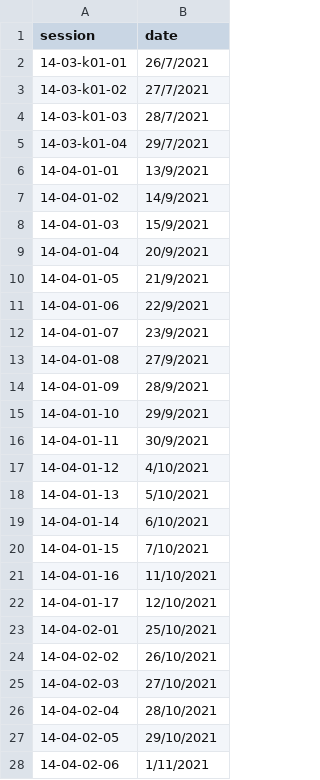
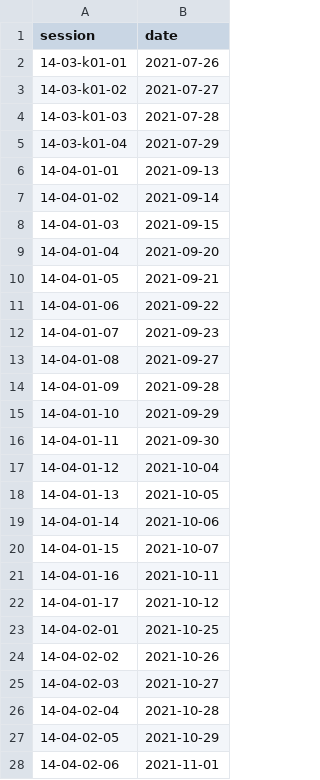
Before and after one commit to isaacebi/Hansard-Malaysia, a CSV file: data/session.csv, drawn as a sheet; only a part is shown; the diff covers the shown part only.

Commit message:
Update session.csv

```diff
--- a/data/session.csv
+++ b/data/session.csv
@@ -1,28 +1,28 @@
 session,date
-14-03-k01-01,26/7/2021
-14-03-k01-02,27/7/2021
-14-03-k01-03,28/7/2021
-14-03-k01-04,29/7/2021
-14-04-01-01,13/9/2021
-14-04-01-02,14/9/2021
-14-04-01-03,15/9/2021
-14-04-01-04,20/9/2021
-14-04-01-05,21/9/2021
-14-04-01-06,22/9/2021
-14-04-01-07,23/9/2021
-14-04-01-08,27/9/2021
-14-04-01-09,28/9/2021
-14-04-01-10,29/9/2021
-14-04-01-11,30/9/2021
-14-04-01-12,4/10/2021
-14-04-01-13,5/10/2021
-14-04-01-14,6/10/2021
-14-04-01-15,7/10/2021
-14-04-01-16,11/10/2021
-14-04-01-17,12/10/2021
-14-04-02-01,25/10/2021
-14-04-02-02,26/10/2021
-14-04-02-03,27/10/2021
-14-04-02-04,28/10/2021
-14-04-02-05,29/10/2021
-14-04-02-06,1/11/2021
+14-03-k01-01,2021-07-26
+14-03-k01-02,2021-07-27
+14-03-k01-03,2021-07-28
+14-03-k01-04,2021-07-29
+14-04-01-01,2021-09-13
+14-04-01-02,2021-09-14
+14-04-01-03,2021-09-15
+14-04-01-04,2021-09-20
+14-04-01-05,2021-09-21
+14-04-01-06,2021-09-22
+14-04-01-07,2021-09-23
+14-04-01-08,2021-09-27
+14-04-01-09,2021-09-28
+14-04-01-10,2021-09-29
+14-04-01-11,2021-09-30
+14-04-01-12,2021-10-04
+14-04-01-13,2021-10-05
+14-04-01-14,2021-10-06
+14-04-01-15,2021-10-07
+14-04-01-16,2021-10-11
+14-04-01-17,2021-10-12
+14-04-02-01,2021-10-25
+14-04-02-02,2021-10-26
+14-04-02-03,2021-10-27
+14-04-02-04,2021-10-28
+14-04-02-05,2021-10-29
+14-04-02-06,2021-11-01
```
Also changed, not shown: 61 edited cells elsewhere in this file.
